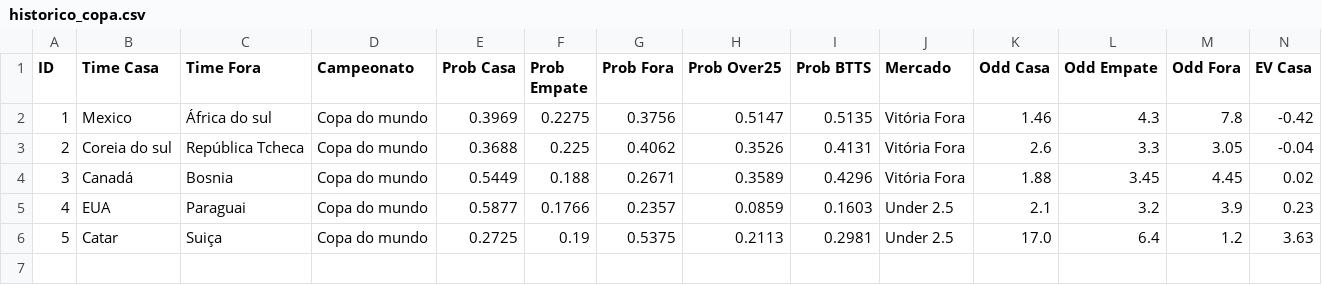
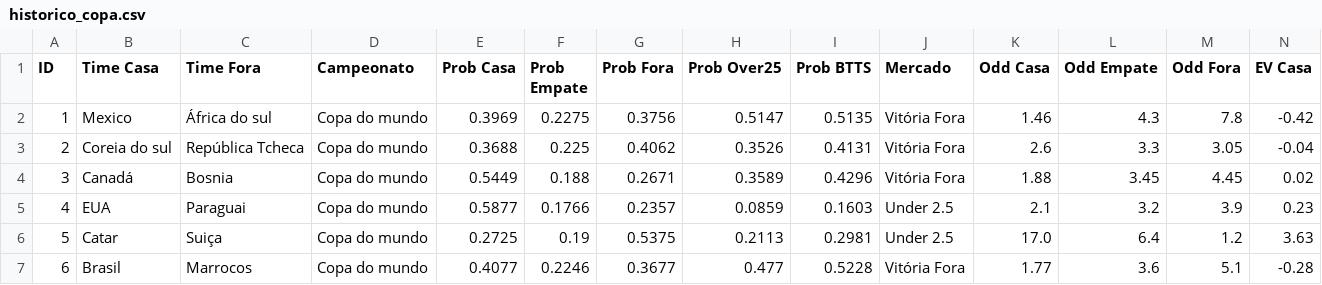
Before and after one commit to Sabonete190/bot-copa-do-mundo, a CSV file: historico_copa.csv, drawn as a sheet; only a part is shown; rows hold the shown columns only; the diff names each change by its address in the sheet, - before the commit and + after, or states it on an @@ line.

Commit message:
Atualizando historico_copa.csv

```diff
--- a/historico_copa.csv
+++ b/historico_copa.csv
+row 7: 6 | Brasil | Marrocos | Copa do mundo | 0.4077 | 0.2246 | 0.3677 | 0.477 | 0.5228 | Vitória Fora | 1.77 | 3.6 | 5.1 | -0.28
```
